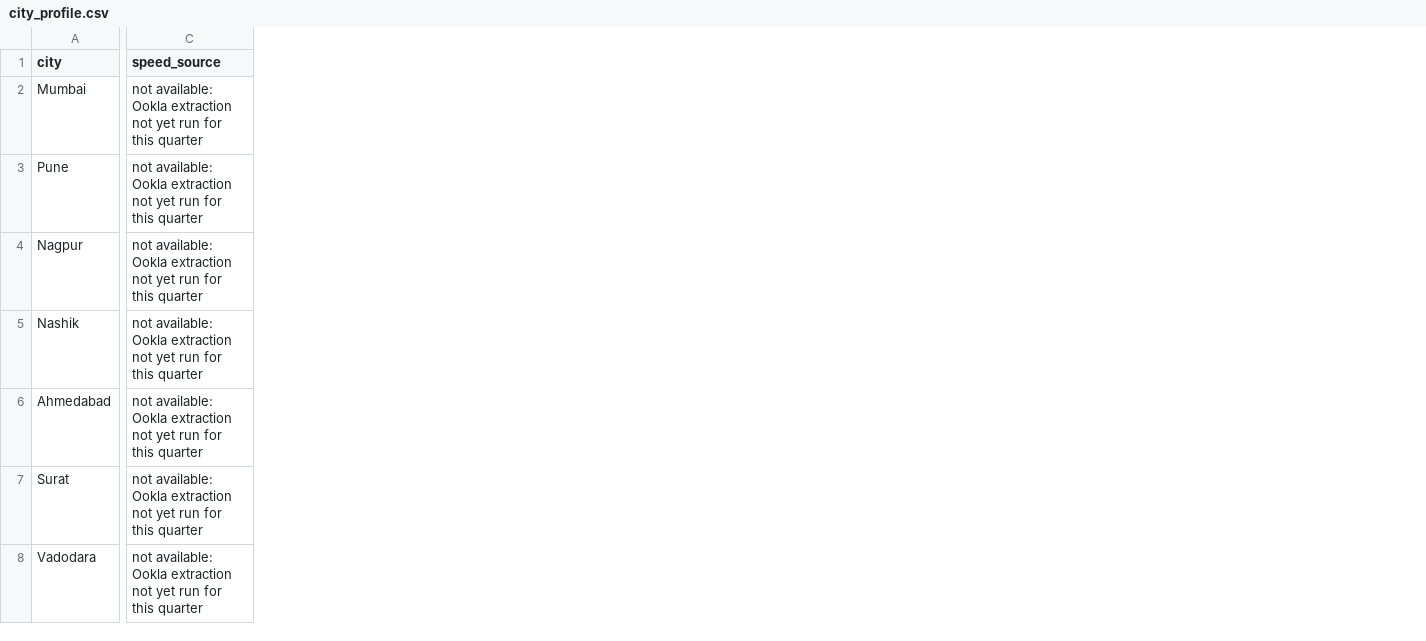
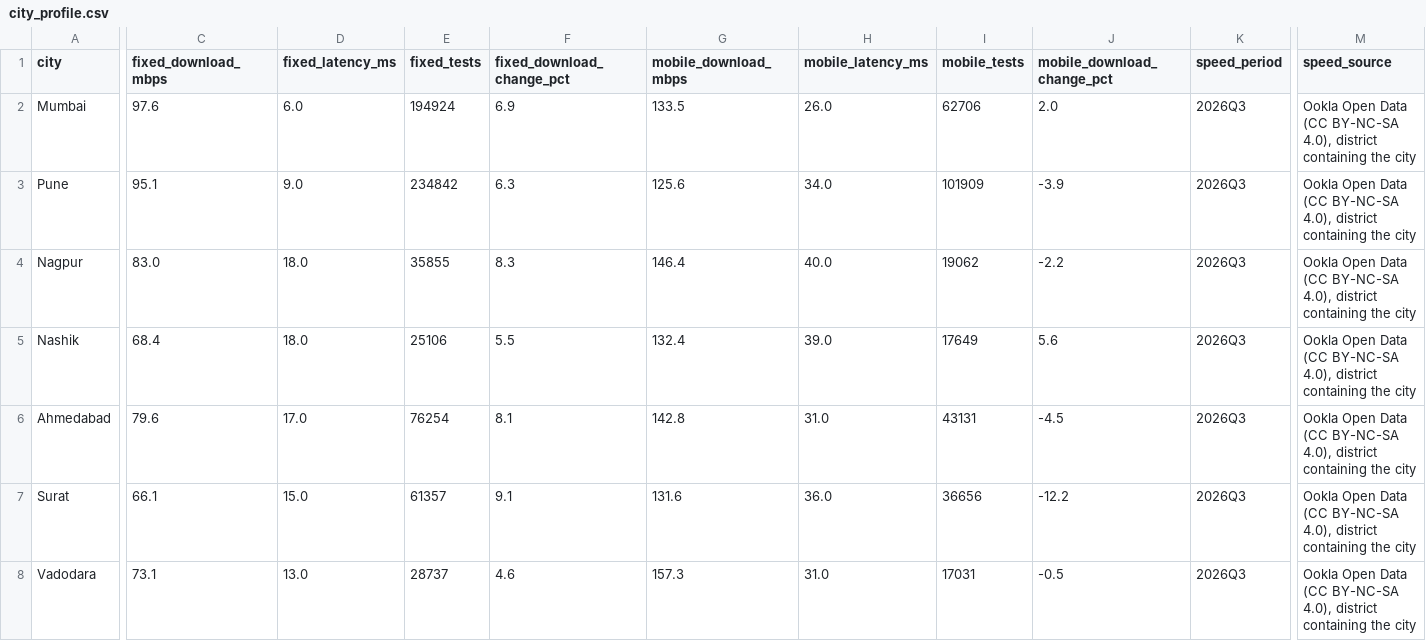
Before and after one commit to Prat05devs/analyticsTool, a CSV file: data/curated/city_profile.csv, drawn as a sheet; only a part is shown, gaps mark what is left out; addresses are those after the commit; the diff covers the shown part only; the diff names each change by its address in the sheet, - before the commit and + after, or states it on an @@ line.

```diff
--- a/data/curated/city_profile.csv
+++ b/data/curated/city_profile.csv
+column C (fixed_download_mbps), rows 2-8: 97.6 | 95.1 | 83.0 | 68.4 | 79.6 | 66.1 | 73.1
+column D (fixed_latency_ms), rows 2-8: 6.0 | 9.0 | 18.0 | 18.0 | 17.0 | 15.0 | 13.0
+column E (fixed_tests), rows 2-8: 194924 | 234842 | 35855 | 25106 | 76254 | 61357 | 28737
+column F (fixed_download_change_pct), rows 2-8: 6.9 | 6.3 | 8.3 | 5.5 | 8.1 | 9.1 | 4.6
+column G (mobile_download_mbps), rows 2-8: 133.5 | 125.6 | 146.4 | 132.4 | 142.8 | 131.6 | 157.3
+column H (mobile_latency_ms), rows 2-8: 26.0 | 34.0 | 40.0 | 39.0 | 31.0 | 36.0 | 31.0
+column I (mobile_tests), rows 2-8: 62706 | 101909 | 19062 | 17649 | 43131 | 36656 | 17031
+column J (mobile_download_change_pct), rows 2-8: 2.0 | -3.9 | -2.2 | 5.6 | -4.5 | -12.2 | -0.5
+column K (speed_period), rows 2-8: all 2026Q3
-M2:M8 (speed_source): not available: Ookla extraction not yet run for this quarter
+M2:M8 (speed_source): Ookla Open Data (CC BY-NC-SA 4.0), district containing the city
```
Also changed, not shown: 1 added column and 21 edited cells elsewhere in this file, data/source_register.csv, 7 other files.
